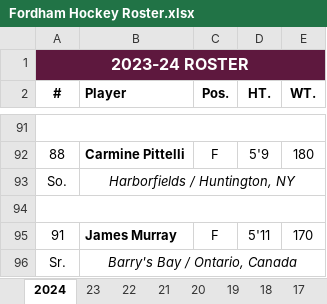
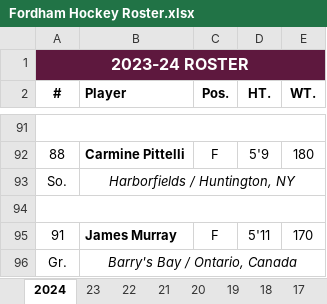
Before and after one commit to michael-m-casserly/fordhamhockey, an Excel workbook: roster/Fordham Hockey Roster.xlsx, sheet 2024, drawn as a sheet; only a part is shown, gaps mark what is left out; values as stored, in another font and other column widths than the file's, no borders; charts and pictures not drawn; the diff names each change by its address in the sheet, - before the commit and + after, or states it on an @@ line.

```diff
--- a/roster/Fordham Hockey Roster.xlsx (sheet 2024)
+++ b/roster/Fordham Hockey Roster.xlsx (sheet 2024)
-A96 (#): Sr.
+A96 (#): Gr.
```
Also changed, not shown: 1 other file.
